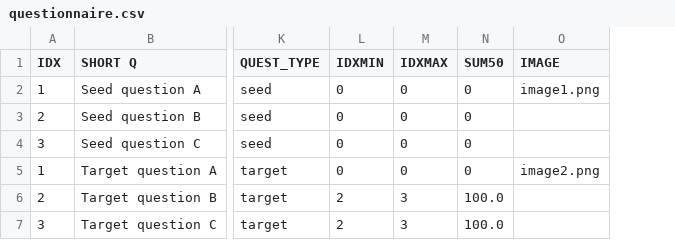
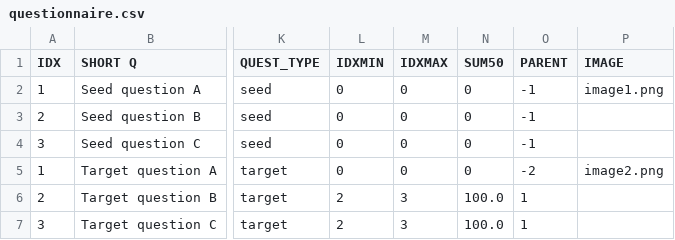
Before and after one commit to demichie/testWebform, a CSV file: DATA/questionnaire.csv, drawn as a sheet; only a part is shown, gaps mark what is left out; the diff names each change by its address in the sheet, - before the commit and + after, or states it on an @@ line.

```diff
--- a/DATA/questionnaire.csv
+++ b/DATA/questionnaire.csv
+column O (PARENT), rows 2-7: -1 | -1 | -1 | -2 | 1 | 1
```
Also changed, not shown: 1 other file.
